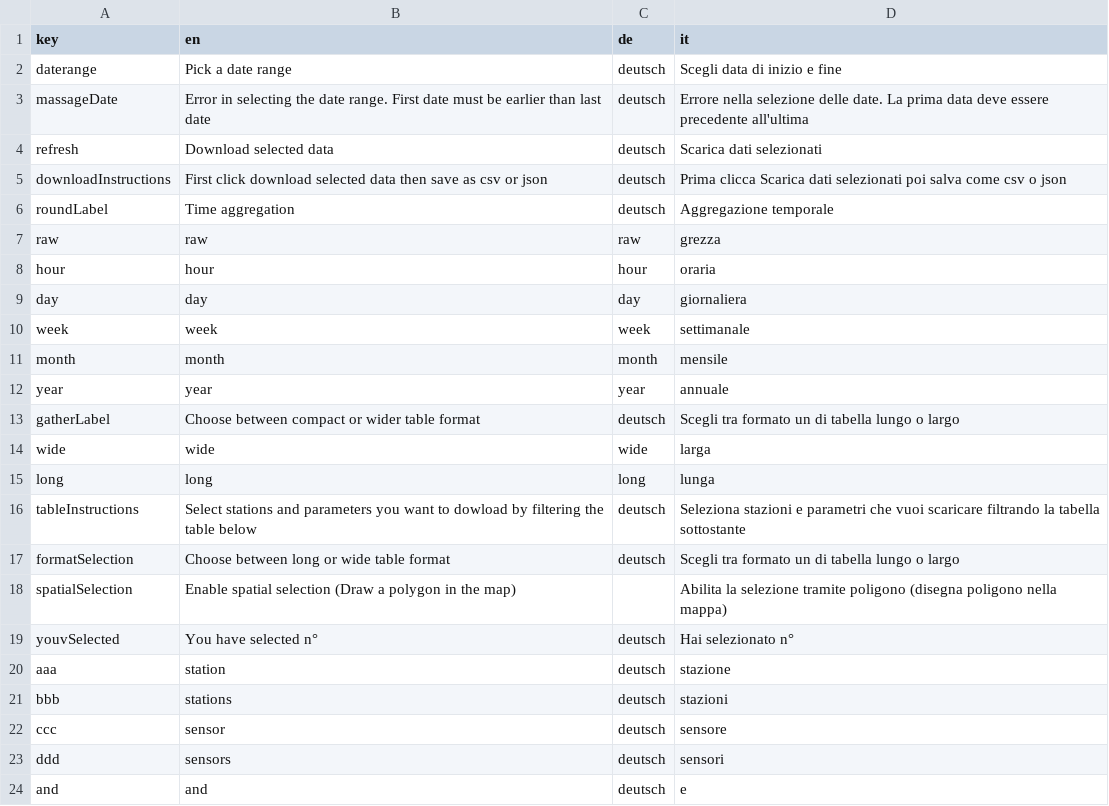
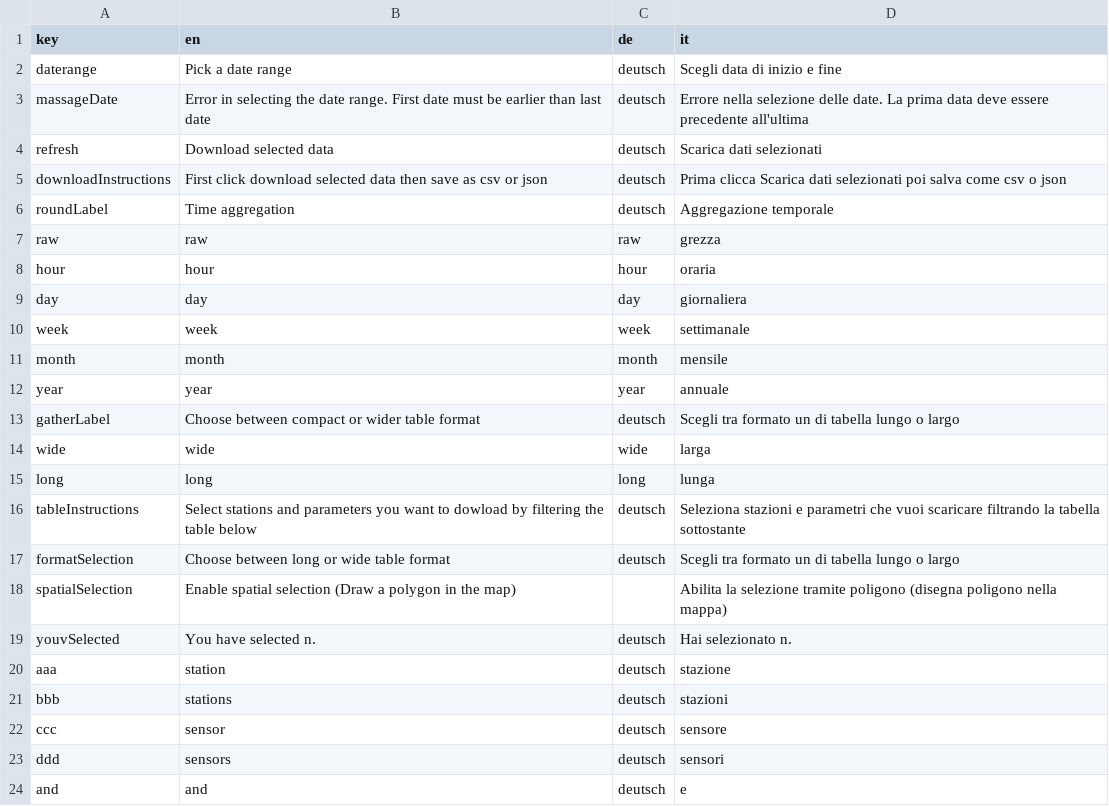
Before and after one commit to GiulioGenova/MeteoBrowser, a CSV file: app/translation.csv, drawn as a sheet.

Commit message:
Update translation.csv

```diff
--- a/app/translation.csv
+++ b/app/translation.csv
@@ -18,3 +18,3 @@ formatSelection,Choose between long or wide table format,deutsch,Scegli tra form
 spatialSelection,Enable spatial selection (Draw a polygon in the map),,Abilita la selezione tramite poligono (disegna poligono nella mappa)
-youvSelected,You have selected n°,deutsch,Hai selezionato n°
+youvSelected,You have selected n.,deutsch,Hai selezionato n.
 aaa,station,deutsch,stazione
```
